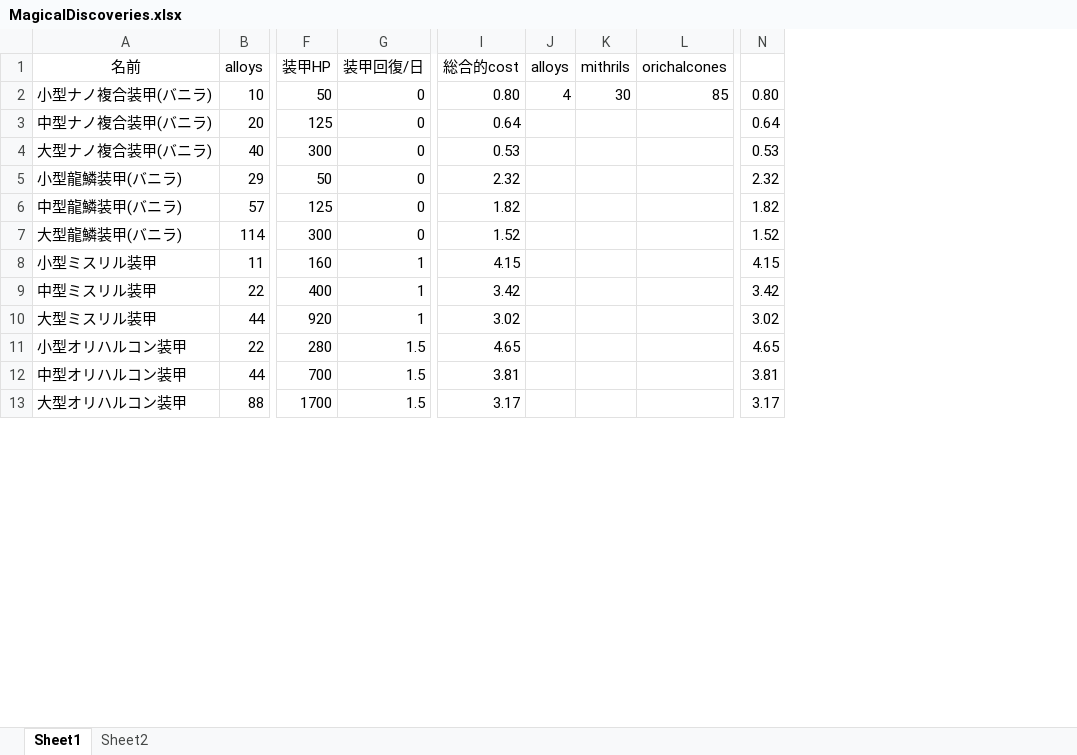
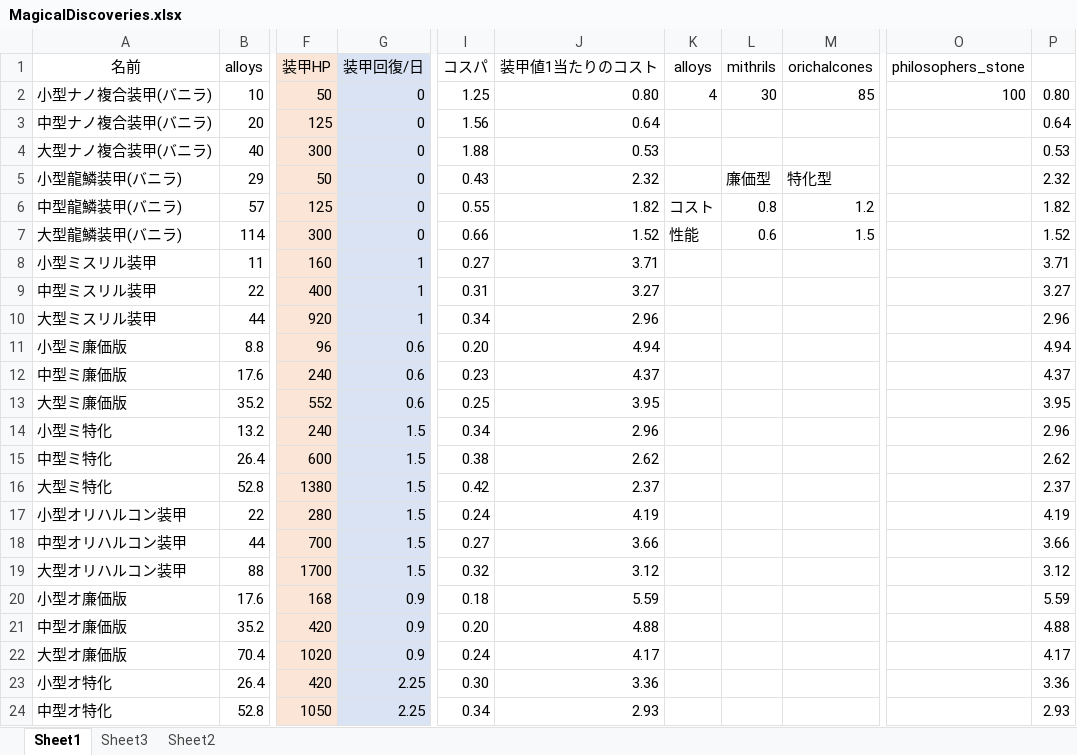
Before and after one commit to ROOT0616/MagicalDiscoveries, an Excel workbook: MagicalDiscoveries.xlsx, sheet Sheet1, drawn as a sheet; only a part is shown, gaps mark what is left out; values as stored, in another font and other column widths than the file's, no borders; charts and pictures not drawn; removed rows and columns are numbered as before the commit, all else as after; rows hold the shown columns only; the diff covers the shown part only; the diff names each change by its address in the sheet, - before the commit and + after, or states it on an @@ line.

```diff
--- a/MagicalDiscoveries.xlsx (sheet Sheet1)
+++ b/MagicalDiscoveries.xlsx (sheet Sheet1)
+sheet tab: Sheet3
-column I, rows 1-13: 総合的cost | 0.80 | 0.64 | 0.53 | 2.32 | 1.82 | 1.52 | 4.15 | 3.42 | 3.02 | 4.65 | 3.81 | 3.17
-column J, rows 1-2: alloys | 4
-column K, rows 1-2: mithrils | 30
+column I, rows 1-10: コスパ | 1.25 | 1.56 | 1.88 | 0.43 | 0.55 | 0.66 | 0.27 | 0.31 | 0.34; rows 17-19: 0.24 | 0.27 | 0.32
+column J, rows 1-10: 装甲値1当たりのコスト | 0.80 | 0.64 | 0.53 | 2.32 | 1.82 | 1.52 | 3.71 | 3.27 | 2.96; rows 17-19: 4.19 | 3.66 | 3.12
+column K, rows 1-7: alloys | 4 |  |  |  | コスト | 性能
+column L, rows 1-7: mithrils | 30 |  |  | 廉価型 | 0.8 | 0.6
+column O, rows 1-2: philosophers_stone | 100
-F1:F10 fill: none
+F1:F10 fill: #FBE5D6
-G1:G10 fill: none
+G1:G10 fill: #DAE3F3
-M5: (empty)
+M5: 特化型
-M6: (empty)
+M6: 1.2
-M7: (empty)
+M7: 1.5
-P8: 4.15
+P8: 3.71
-P9: 3.42
+P9: 3.27
-P10: 3.02
+P10: 2.96
+row 11: 小型ミ廉価版 | 8.8 | 96 | 0.6 | 0.20 | 4.94 |  |  |  |  | 4.94
+row 12: 中型ミ廉価版 | 17.6 | 240 | 0.6 | 0.23 | 4.37 |  |  |  |  | 4.37
+row 13: 大型ミ廉価版 | 35.2 | 552 | 0.6 | 0.25 | 3.95 |  |  |  |  | 3.95
+row 14: 小型ミ特化 | 13.2 | 240 | 1.5 | 0.34 | 2.96 |  |  |  |  | 2.96
+row 15: 中型ミ特化 | 26.4 | 600 | 1.5 | 0.38 | 2.62 |  |  |  |  | 2.62
+row 16: 大型ミ特化 | 52.8 | 1380 | 1.5 | 0.42 | 2.37 |  |  |  |  | 2.37
-F17:F19 fill: none
+F17:F19 fill: #FBE5D6
-G17:G19 fill: none
+G17:G19 fill: #DAE3F3
-P17: 4.65
+P17: 4.19
-P18: 3.81
+P18: 3.66
-P19: 3.17
+P19: 3.12
+row 20: 小型オ廉価版 | 17.6 | 168 | 0.9 | 0.18 | 5.59 |  |  |  |  | 5.59
+row 21: 中型オ廉価版 | 35.2 | 420 | 0.9 | 0.20 | 4.88 |  |  |  |  | 4.88
+row 22: 大型オ廉価版 | 70.4 | 1020 | 0.9 | 0.24 | 4.17 |  |  |  |  | 4.17
+row 23: 小型オ特化 | 26.4 | 420 | 2.25 | 0.30 | 3.36 |  |  |  |  | 3.36
+row 24: 中型オ特化 | 52.8 | 1050 | 2.25 | 0.34 | 2.93 |  |  |  |  | 2.93
```
Also changed, not shown: 17 added rows, 4 edited cells and cell formats elsewhere in this sheet, sheet Sheet2, formulas that keep their value, charts or pictures, 5 other files.
